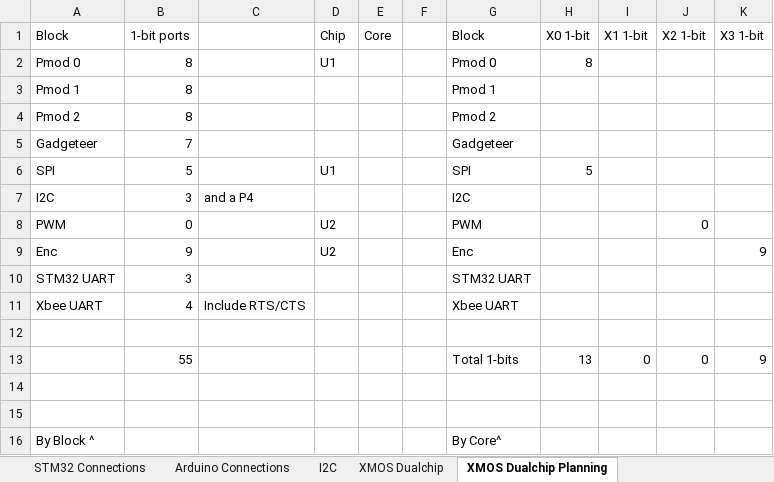
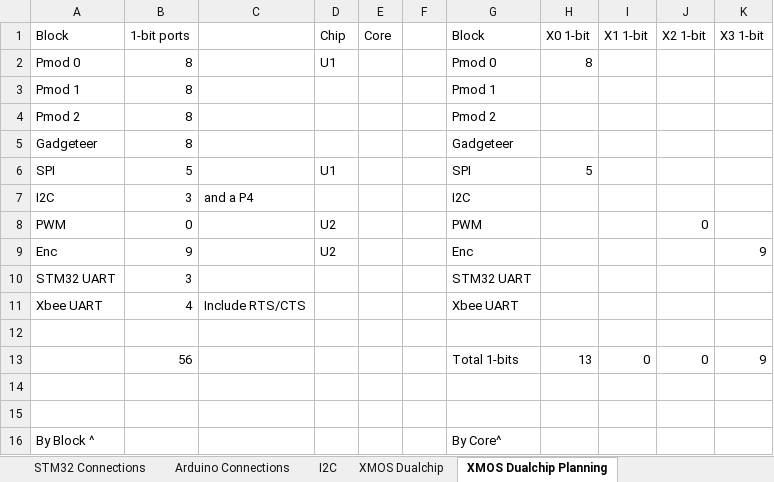
Before and after one commit to jbaker0428/Unified-Robotics-Development-Board, an Excel workbook: Documentation/signal connections.xlsx, sheet XMOS Dualchip Planning, drawn as a sheet; values as stored, in another font and other column widths than the file's, no borders; the diff names each change by its address in the sheet, - before the commit and + after, or states it on an @@ line.

Commit message:
Gadgeteer requires 8 ports, not 7.
The 8th port is the I2C mode switch.
If need be, this IO line could be replaced with a jumper.

Signed-off-by: Joe Baker <jbaker0428@gmail.com>

```diff
--- a/Documentation/signal connections.xlsx (sheet XMOS Dualchip Planning)
+++ b/Documentation/signal connections.xlsx (sheet XMOS Dualchip Planning)
-B5 (1-bit ports): 7
+B5 (1-bit ports): 8
-B13 (1-bit ports): 55
+B13 (1-bit ports): 56
```
